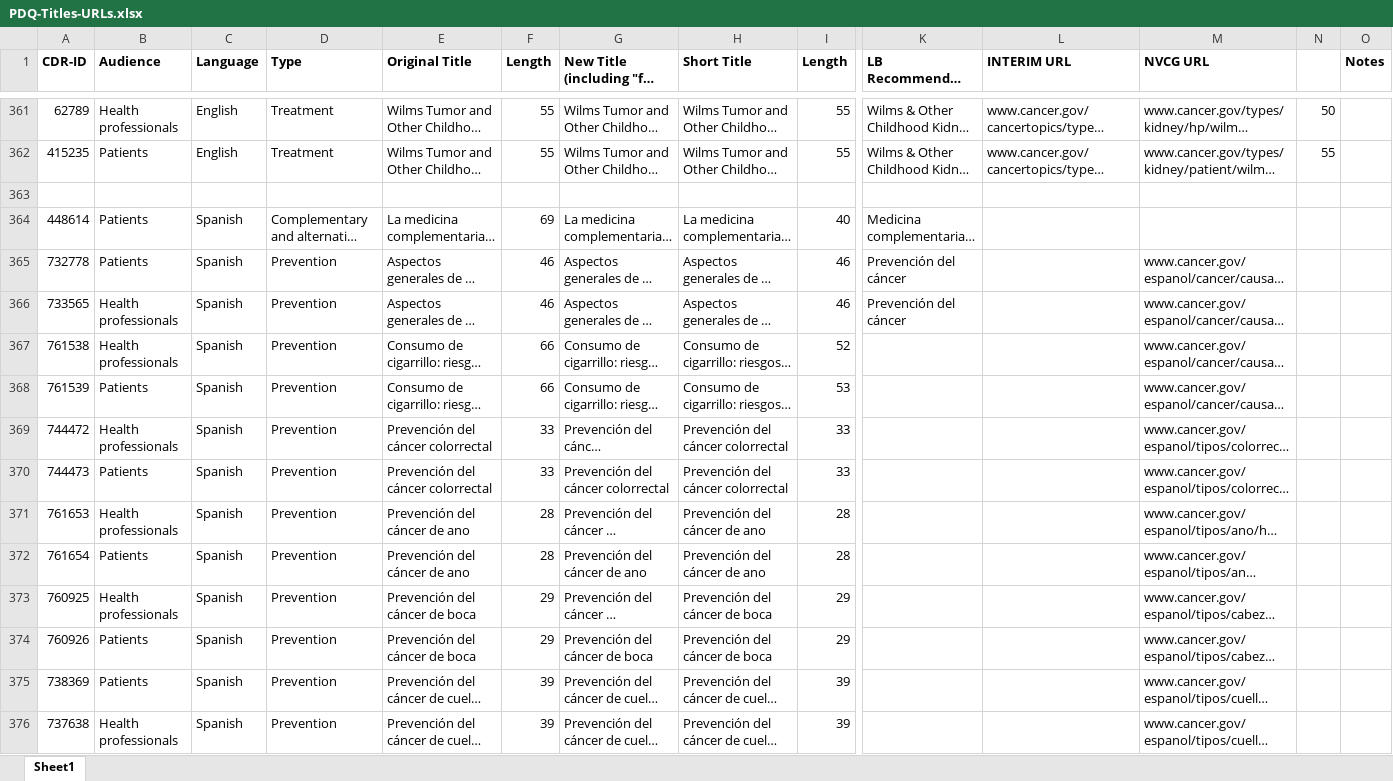
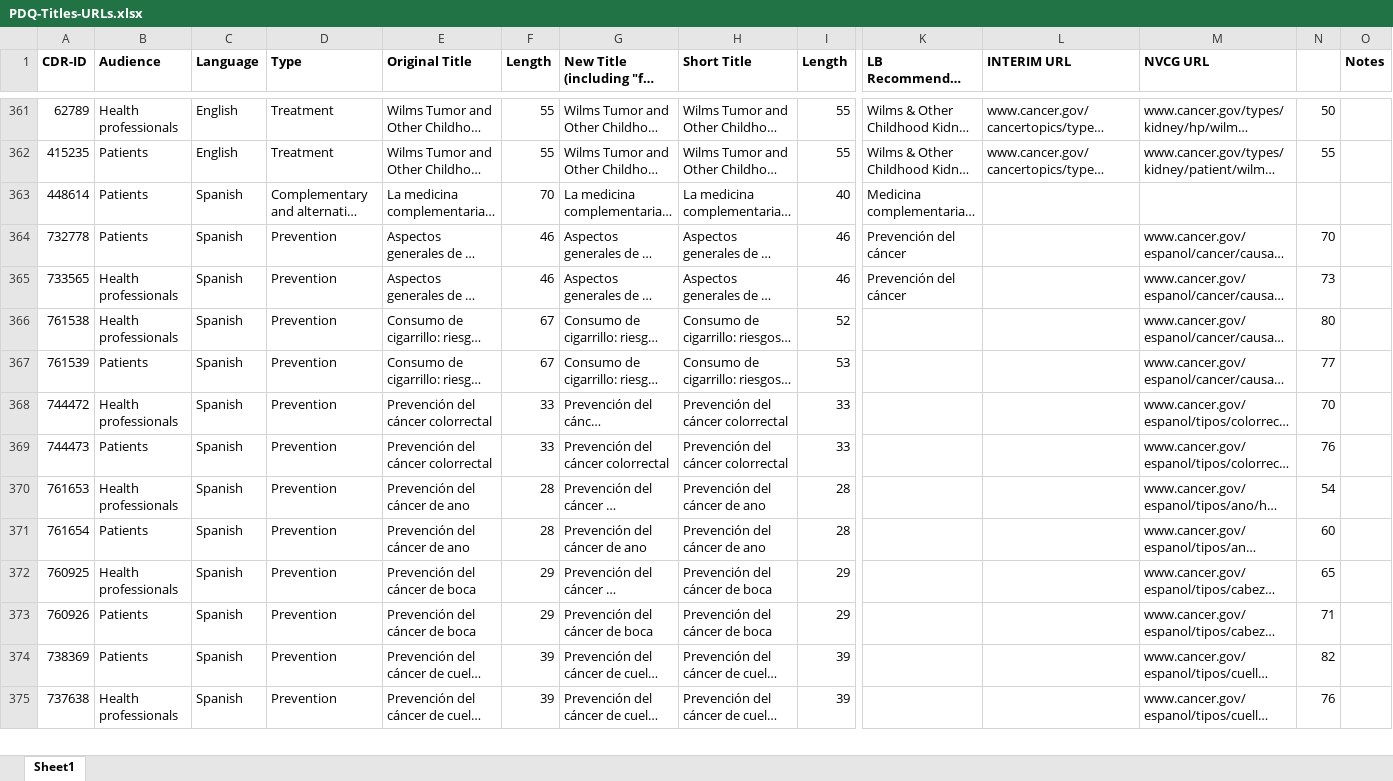
Before and after one commit to NCIOCPL/wcms-daisy, an Excel workbook: Daisy-xls/PDQ-Titles-URLs.xlsx, sheet Sheet1, drawn as a sheet; only a part is shown, gaps mark what is left out; long unchanged cells end in …; values as stored, in another font and other column widths than the file's, no borders; removed rows and columns are numbered as before the commit, all else as after; rows hold the shown columns only; the diff covers the shown part only; the diff names each change by its address in the sheet, - before the commit and + after, or states it on an @@ line.

Commit message:
adding in character count for spanish urls

```diff
--- a/Daisy-xls/PDQ-Titles-URLs.xlsx (sheet Sheet1)
+++ b/Daisy-xls/PDQ-Titles-URLs.xlsx (sheet Sheet1)
-row 363: (empty)
-F363 (Length): 69
+F363 (Length): 70
-N364: (empty)
+N364: 70
-N365: (empty)
+N365: 73
-F366:F367 (Length): 66
+F366:F367 (Length): 67
-N366: (empty)
+N366: 80
-N367: (empty)
+N367: 77
-N368: (empty)
+N368: 70
-N369: (empty)
+N369: 76
-N370: (empty)
+N370: 54
-N371: (empty)
+N371: 60
-N372: (empty)
+N372: 65
-N373: (empty)
+N373: 71
-N374: (empty)
+N374: 82
-N375: (empty)
+N375: 76
```
Also changed, not shown: 359 edited cells elsewhere in this sheet, formulas that keep their value.
